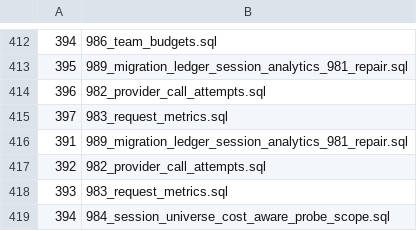
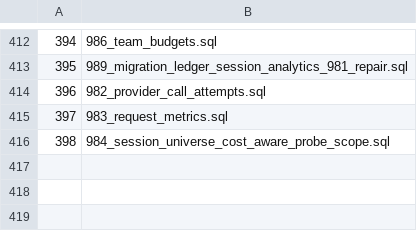
Before and after one commit to halfking/ai-native-gateway-core, a TSV file: sql/schema/installed_startup_migrations.tsv, drawn as a sheet; only a part is shown, gaps mark what is left out; removed rows and columns are numbered as before the commit, all else as after; the diff names each change by its address in the sheet, - before the commit and + after, or states it on an @@ line.

Commit message:
fix(installer,agents): ★★★ 合并轮十九的三条自伤修复（★ 编译伤 ＋ TSV 行序 ＋ AGENTS.md 超限）
★★★ ① 编译伤（★ 第三类归因「合并期编译伤」的第 2 例、★ 这次是【函数名撞名】不是 map literal 撞键）：★ 合并轮十九解算 runner_channel_ledger_test.go 冲突时「保留双方」把两个 wantBoth 赋值都留下了 ⇒ ★★ `wantBoth redeclared in this block` ⇒ installer/internal/dbinit build failed ⇒ ★★ **教训：★ 「保留双方」对【同名同形的声明】是错的、★ 必须逐项判【哪一侧是新的】** ★★ ⇒ 修法＝采用上游那一侧的完整块（wantBoth = 343 ＋ 覆盖 332→337→338→343 每一跳的注释链）⇒ ★★ go vet ./internal/dbinit/ 无输出 ★★
★★★ ② TSV 行序（★ 我方引入、★ 基线绿）：★ 同一场解算把 installed_startup_migrations.tsv 两侧块都留下 ⇒ 重复行 ＋ 索引回退（416 行起偏移 7）⇒ ★★ **修法＝用官方生成器重生成（★ 不手改有序清单）**：★ `cd installer && go test ./internal/dbinit/ -run TestStartupManifest -update` ⇒ ★★ 结果 399 数据行 / 索引 0 断点 / 末索引 398 ★★ ⇒ TestMigration895TSVOrderIndexMatchesItsLinePosition 转绿 ★★
★★★ ③ AGENTS.md 超限（★ 上游 9 笔顶过）：★ 526,898B > 524,288B ⇒ 按棘轮门自带处方【归档、★ 不抬上限】⇒ ★★ 搬走 L74 块（★ 合并轮十四、★ 7,382B、★ 块内无 R 标记行）进归档档 ＋ 原位留指针（★ 全文见本报告 §9.30 ㉓-14）★★ ⇒ ★★ **519,779B（★ 余 4,509B）** ★★ ⇒ AgentsMd/SectionNumbering/Section14328/Carrier 全绿 ★★

★ 闸门读数（18e6aab5b）：★★ 13 条红 ⊂ 基线 20 条红（★ 上游自带债）＋ 我方 3 条（★ 本次全清）★★ ｜★ admin 114.213s｜admin/dashboardapi 0.107s｜cmd/gateway 23.093s｜domains/analytics 0.053s｜metricsstore 0.071s｜sqlguard 21.265s｜deploygate 3.069s｜ursmcheck 416.305s｜sql/migrations/startup 26.845s｜sql/schema 28.345s｜installer 三包 5.542s/[build failed]/47.063s

★ 零生产写 / 零 schema 变更 / 零在役切换 / 零部署 / 零迁移字节变更 / 未推 origin/main

```diff
--- a/sql/schema/installed_startup_migrations.tsv
+++ b/sql/schema/installed_startup_migrations.tsv
-row 416: 391 | 989_migration_ledger_session_analytics_981_repair.sql
-row 417: 392 | 982_provider_call_attempts.sql
-row 418: 393 | 983_request_metrics.sql
@@ column A renumbered from row 416 down @@
```
Also changed, not shown: 3 other files.
